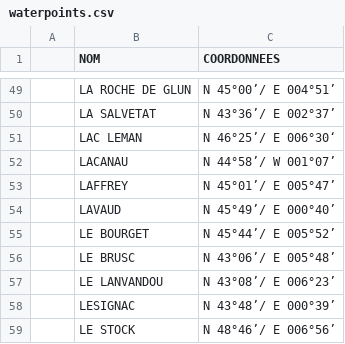
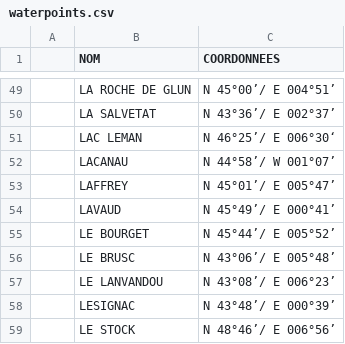
Before and after one commit to BernyBNY/ScrambleWaterDB, a CSV file: source/waterpoints.csv, drawn as a sheet; only a part is shown, gaps mark what is left out.

Commit message:
Update waterpoints.csv

```diff
--- a/source/waterpoints.csv
+++ b/source/waterpoints.csv
@@ -53,3 +53,3 @@
 ;LAFFREY;N 45°01’/ E 005°47’;;;;
-;LAVAUD;N 45°49’/ E 000°40’;;;;
+;LAVAUD;N 45°49’/ E 000°41’;;;;
 ;LE BOURGET;N 45°44’/ E 005°52’;;;;
```
